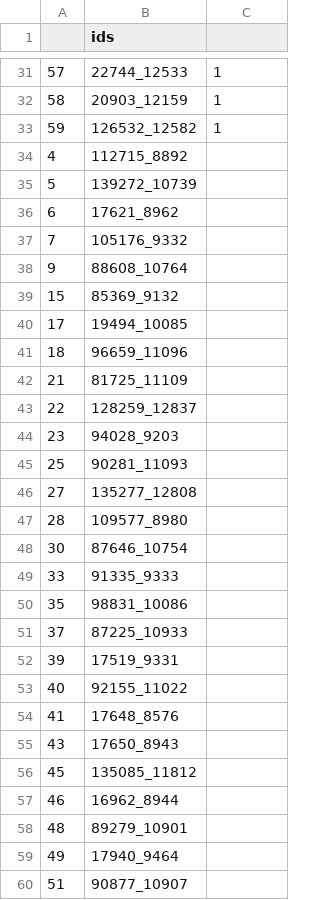
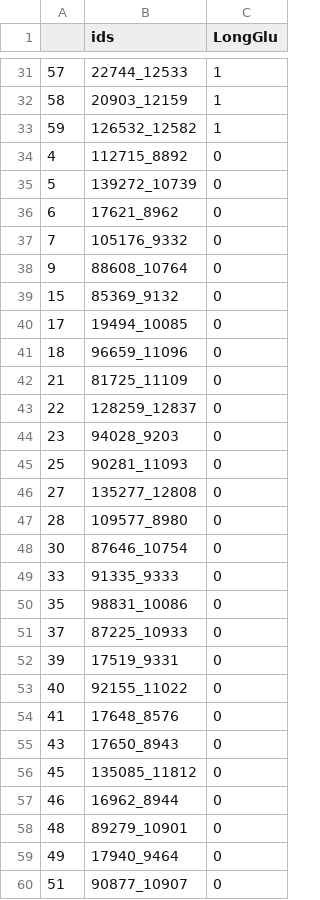
Before and after one commit to pecsok/glucest-rsfmri, a CSV file: motor_glu_pipeline/missing_cest_ids.csv, drawn as a sheet; only a part is shown, gaps mark what is left out; the diff covers the shown part only.

```diff
--- a/motor_glu_pipeline/missing_cest_ids.csv
+++ b/motor_glu_pipeline/missing_cest_ids.csv
@@ -1 +1 @@
-,ids,
+,ids,LongGlu
@@ -33,28 +33,28 @@
 59,126532_12582,1
-4,112715_8892,
-5,139272_10739,
-6,17621_8962,
-7,105176_9332,
-9,88608_10764,
-15,85369_9132,
-17,19494_10085,
-18,96659_11096,
-21,81725_11109,
-22,128259_12837,
-23,94028_9203,
-25,90281_11093,
-27,135277_12808,
-28,109577_8980,
-30,87646_10754,
-33,91335_9333,
-35,98831_10086,
-37,87225_10933,
-39,17519_9331,
-40,92155_11022,
-41,17648_8576,
-43,17650_8943,
-45,135085_11812,
-46,16962_8944,
-48,89279_10901,
-49,17940_9464,
-51,90877_10907,
+4,112715_8892,0
+5,139272_10739,0
+6,17621_8962,0
+7,105176_9332,0
+9,88608_10764,0
+15,85369_9132,0
+17,19494_10085,0
+18,96659_11096,0
+21,81725_11109,0
+22,128259_12837,0
+23,94028_9203,0
+25,90281_11093,0
+27,135277_12808,0
+28,109577_8980,0
+30,87646_10754,0
+33,91335_9333,0
+35,98831_10086,0
+37,87225_10933,0
+39,17519_9331,0
+40,92155_11022,0
+41,17648_8576,0
+43,17650_8943,0
+45,135085_11812,0
+46,16962_8944,0
+48,89279_10901,0
+49,17940_9464,0
+51,90877_10907,0
```
Also changed, not shown: 1 edited cell elsewhere in this file, fmri_pipeline/diag_df_3T_020624.csv, fmri_pipeline/grp_df_3T_020624.csv, 6 other files.
